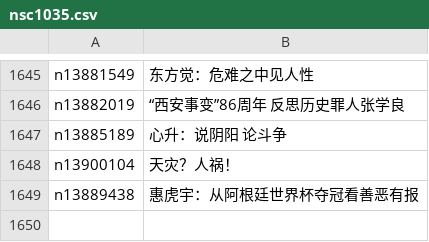
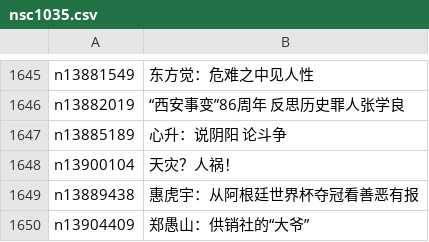
Before and after one commit to epic-marker/epoch-comment, a CSV file: indexes/nsc1035.csv, drawn as a sheet; only a part is shown, gaps mark what is left out.

```diff
--- a/indexes/nsc1035.csv
+++ b/indexes/nsc1035.csv
@@ -1649 +1649,2 @@ n13900104,天灾？人祸！
 n13889438,惠虎宇：从阿根廷世界杯夺冠看善恶有报
+n13904409,郑愚山：供销社的“大爷”
```
Also changed, not shown: indexes/nsc1025.csv, indexes/nsc1028.csv, 24 other files.
